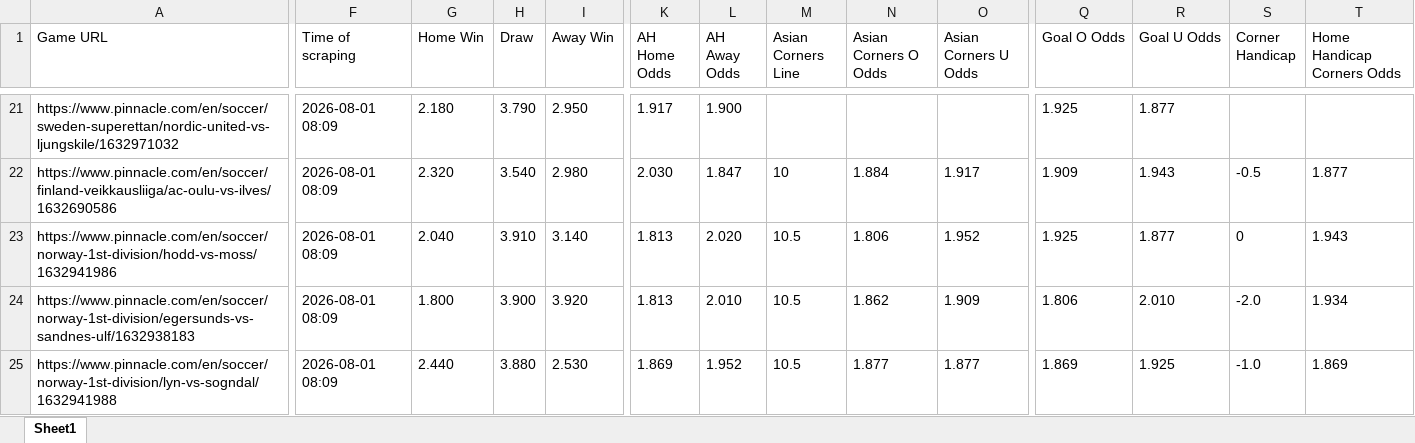
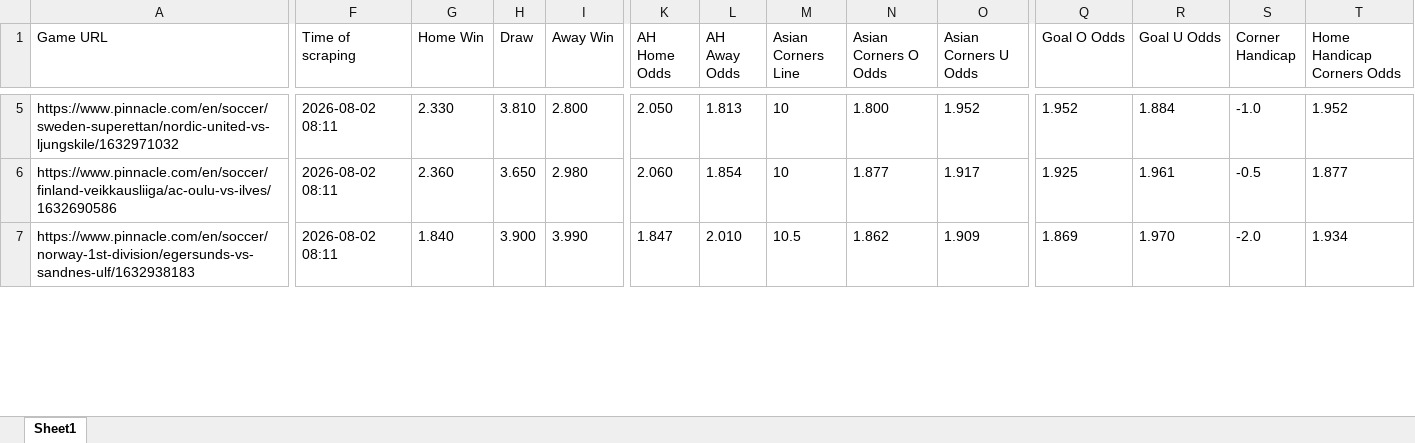
Before and after one commit to super-luke-chambers/pin_scraper, an Excel workbook: outputs/pinnacle_odds_data.xlsx, sheet Sheet1, drawn as a sheet; only a part is shown, gaps mark what is left out; values as stored, in another font and other column widths than the file's, no borders; removed rows and columns are numbered as before the commit, all else as after; rows hold the shown columns only; the diff covers the shown part only; the diff names each change by its address in the sheet, - before the commit and + after, or states it on an @@ line.

```diff
--- a/outputs/pinnacle_odds_data.xlsx (sheet Sheet1)
+++ b/outputs/pinnacle_odds_data.xlsx (sheet Sheet1)
-F5:F6 (Time of scraping): 2026-08-01 08:09
+F5:F6 (Time of scraping): 2026-08-02 08:11
-G5 (Home Win): 2.180
+G5 (Home Win): 2.330
-H5 (Draw): 3.790
+H5 (Draw): 3.810
-I5 (Away Win): 2.950
+I5 (Away Win): 2.800
-K5 (AH Home Odds): 1.917
+K5 (AH Home Odds): 2.050
-L5 (AH Away Odds): 1.900
+L5 (AH Away Odds): 1.813
-M5 (Asian Corners Line): (empty)
+M5 (Asian Corners Line): 10
-N5 (Asian Corners O Odds): (empty)
+N5 (Asian Corners O Odds): 1.800
-O5 (Asian Corners U Odds): (empty)
+O5 (Asian Corners U Odds): 1.952
-Q5 (Goal O Odds): 1.925
+Q5 (Goal O Odds): 1.952
-R5 (Goal U Odds): 1.877
+R5 (Goal U Odds): 1.884
-S5 (Corner Handicap): (empty)
+S5 (Corner Handicap): -1.0
-T5 (Home Handicap Corners Odds): (empty)
+T5 (Home Handicap Corners Odds): 1.952
-G6 (Home Win): 2.320
+G6 (Home Win): 2.360
-H6 (Draw): 3.540
+H6 (Draw): 3.650
-K6 (AH Home Odds): 2.030
+K6 (AH Home Odds): 2.060
-L6 (AH Away Odds): 1.847
+L6 (AH Away Odds): 1.854
-N6 (Asian Corners O Odds): 1.884
+N6 (Asian Corners O Odds): 1.877
-Q6 (Goal O Odds): 1.909
+Q6 (Goal O Odds): 1.925
-R6 (Goal U Odds): 1.943
+R6 (Goal U Odds): 1.961
-row 23: https://www.pinnacle.com/en/soccer/norway-1st-division/hodd-vs-moss/1632941986 | 2026-08-01 08:09 | 2.040 | 3.910 | 3.140 | 1.813 | 2.020 | 10.5 | 1.806 | 1.952 | 1.925 | 1.877 | 0 | 1.943
-F7 (Time of scraping): 2026-08-01 08:09
+F7 (Time of scraping): 2026-08-02 08:11
-G7 (Home Win): 1.800
+G7 (Home Win): 1.840
-I7 (Away Win): 3.920
+I7 (Away Win): 3.990
-K7 (AH Home Odds): 1.813
+K7 (AH Home Odds): 1.847
-Q7 (Goal O Odds): 1.806
+Q7 (Goal O Odds): 1.869
-R7 (Goal U Odds): 2.010
+R7 (Goal U Odds): 1.970
-row 25: https://www.pinnacle.com/en/soccer/norway-1st-division/lyn-vs-sogndal/1632941988 | 2026-08-01 08:09 | 2.440 | 3.880 | 2.530 | 1.869 | 1.952 | 10.5 | 1.877 | 1.877 | 1.869 | 1.925 | -1.0 | 1.869
```
Also changed, not shown: 17 added rows, 18 removed rows and 168 edited cells elsewhere in this sheet, outputs/pinnacle_corners_historical.xlsx, 2 other files.
